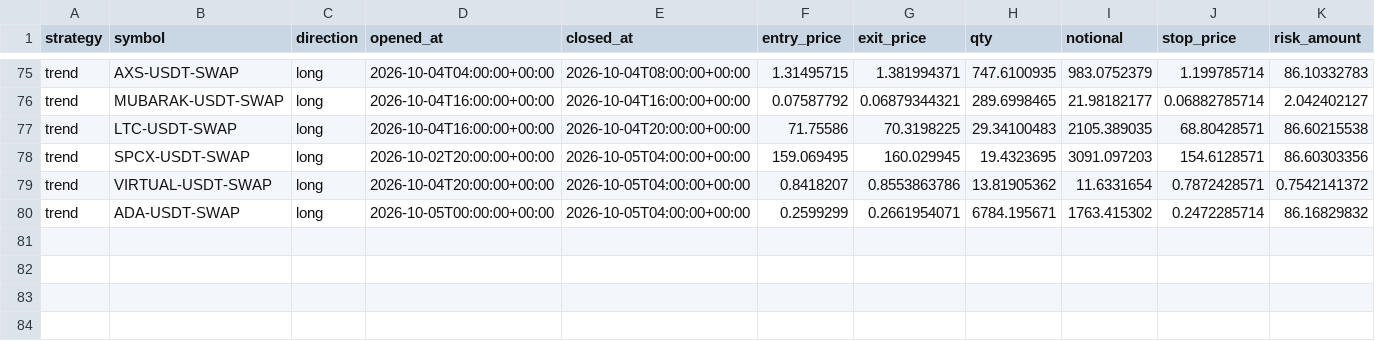
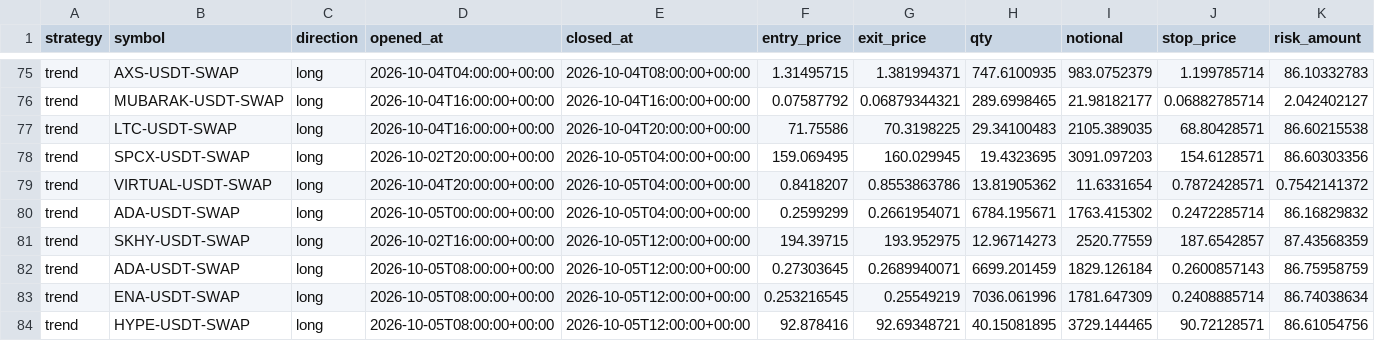
Before and after one commit to klonnist/crypto-paper-bot, a CSV file: ledgers/trend/trades.csv, drawn as a sheet; only a part is shown, gaps mark what is left out; rows hold the shown columns only; the diff names each change by its address in the sheet, - before the commit and + after, or states it on an @@ line.

```diff
--- a/ledgers/trend/trades.csv
+++ b/ledgers/trend/trades.csv
+row 81: trend | SKHY-USDT-SWAP | long | 2026-10-02T16:00:00+00:00 | 2026-10-05T12:00:00+00:00 | 194.39715 | 193.952975 | 12.96714273 | 2520.77559 | 187.6542857 | 87.43568359
+row 82: trend | ADA-USDT-SWAP | long | 2026-10-05T08:00:00+00:00 | 2026-10-05T12:00:00+00:00 | 0.27303645 | 0.2689940071 | 6699.201459 | 1829.126184 | 0.2600857143 | 86.75958759
+row 83: trend | ENA-USDT-SWAP | long | 2026-10-05T08:00:00+00:00 | 2026-10-05T12:00:00+00:00 | 0.253216545 | 0.25549219 | 7036.061996 | 1781.647309 | 0.2408885714 | 86.74038634
+row 84: trend | HYPE-USDT-SWAP | long | 2026-10-05T08:00:00+00:00 | 2026-10-05T12:00:00+00:00 | 92.878416 | 92.69348721 | 40.15081895 | 3729.144465 | 90.72128571 | 86.61054756
```
Also changed, not shown: ledgers/buyhold/equity.csv, ledgers/meanrev/equity.csv, 7 other files.
